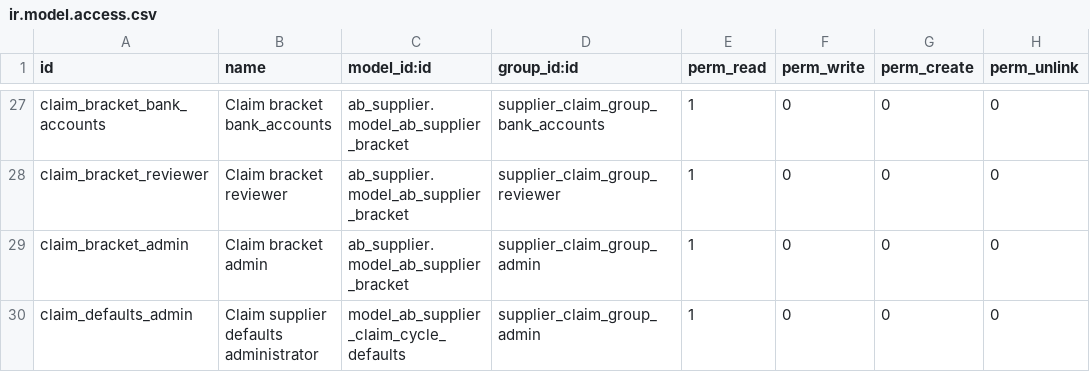
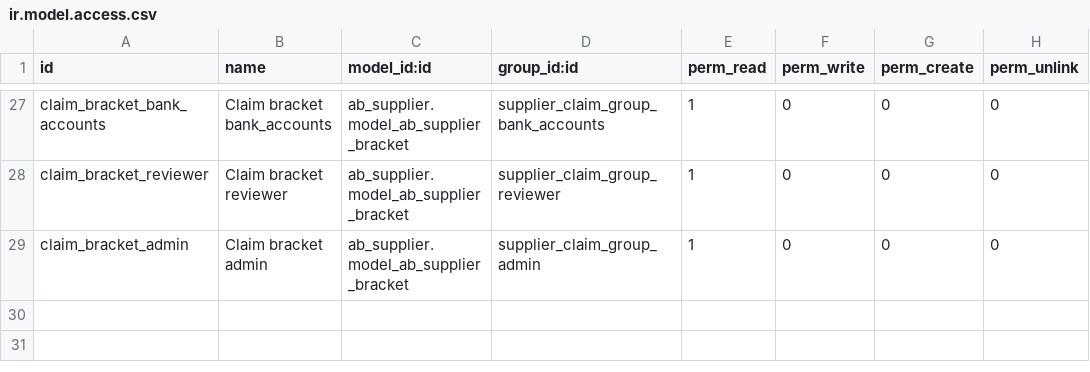
Before and after one commit to abdinpharmacies/hr, a CSV file: ab_supplier_claim_cycle/security/ir.model.access.csv, drawn as a sheet; only a part is shown, gaps mark what is left out; the diff names each change by its address in the sheet, - before the commit and + after, or states it on an @@ line.

Commit message:
ab_supplier_claim_cycle/FIX(#20413): Fully Isolate and Clean the Supplier Claim Cycle

```diff
--- a/ab_supplier_claim_cycle/security/ir.model.access.csv
+++ b/ab_supplier_claim_cycle/security/ir.model.access.csv
-row 30: claim_defaults_admin | Claim supplier defaults administrator | model_ab_supplier_claim_cycle_defaults | supplier_claim_group_admin | 1 | 0 | 0 | 0
```
Also changed, not shown: 19 other files.
